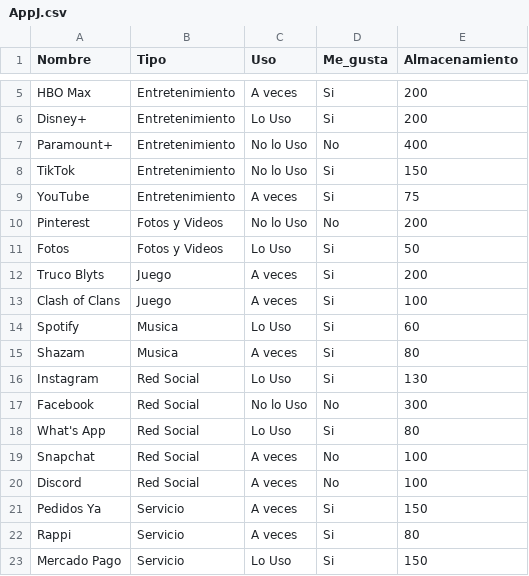
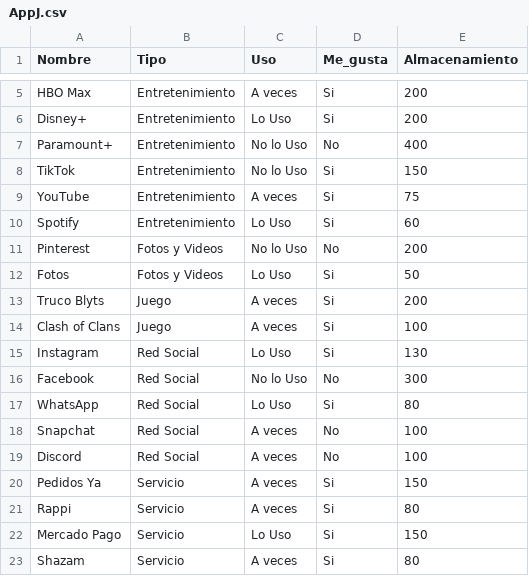
Before and after one commit to JonyUTDT/Segunda_Clase_Parcial2, a CSV file: src/data/AppJ.csv, drawn as a sheet; only a part is shown, gaps mark what is left out.

```diff
--- a/src/data/AppJ.csv
+++ b/src/data/AppJ.csv
@@ -9,2 +9,3 @@ TikTok,Entretenimiento,No lo Uso,Si,150
 YouTube,Entretenimiento,A veces,Si,75
+Spotify,Entretenimiento,Lo Uso,Si,60
 Pinterest,Fotos y Videos,No lo Uso,No,200
@@ -13,7 +14,5 @@ Truco Blyts,Juego,A veces,Si,200
 Clash of Clans,Juego,A veces,Si,100
-Spotify,Musica,Lo Uso,Si,60
-Shazam,Musica,A veces,Si,80
 Instagram,Red Social,Lo Uso,Si,130
 Facebook,Red Social,No lo Uso,No,300
-What's App,Red Social,Lo Uso,Si,80
+WhatsApp,Red Social,Lo Uso,Si,80
 Snapchat,Red Social,A veces,No,100
@@ -23 +22,2 @@ Rappi,Servicio,A veces,Si,80
 Mercado Pago,Servicio,Lo Uso,Si,150
+Shazam,Servicio,A veces,Si,80
```
Also changed, not shown: 5 other files.
